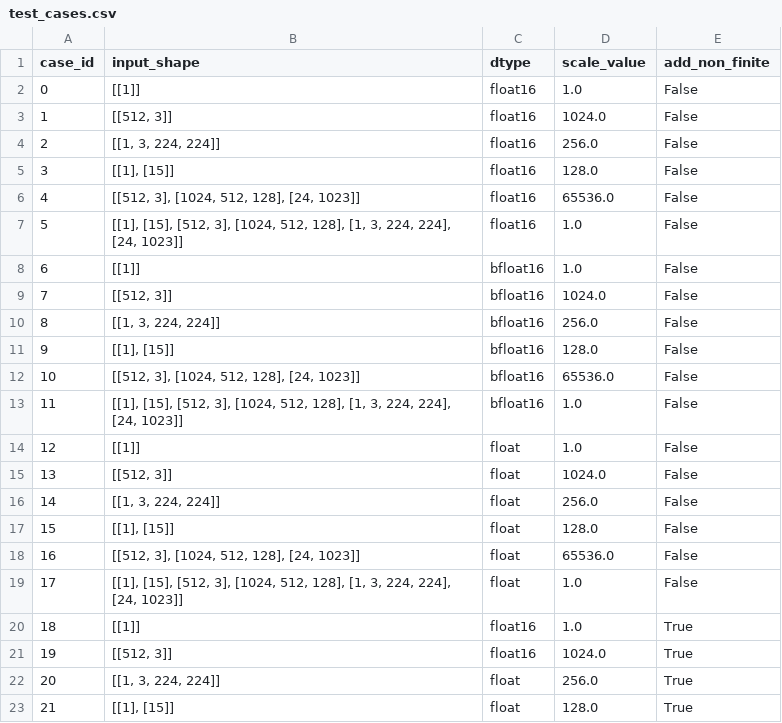
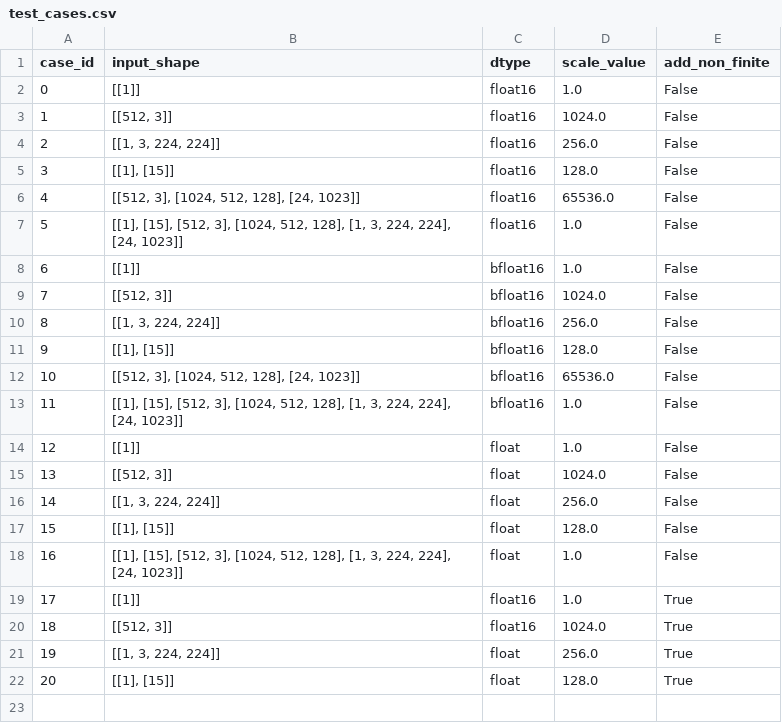
Before and after one commit to weich97/NPUKernelBench, a CSV file: tasks/level2/Foreach/ForeachNonFiniteCheckAndUnscale/validation/test_cases.csv, drawn as a sheet; removed rows and columns are numbered as before the commit, all else as after; the diff names each change by its address in the sheet, - before the commit and + after, or states it on an @@ line.

```diff
--- a/tasks/level2/Foreach/ForeachNonFiniteCheckAndUnscale/validation/test_cases.csv
+++ b/tasks/level2/Foreach/ForeachNonFiniteCheckAndUnscale/validation/test_cases.csv
-row 18: 16 | [[512, 3], [1024, 512, 128], [24, 1023]] | float | 65536.0 | False
@@ column A (case_id) renumbered from row 18 down @@
```
Also changed, not shown: 56 other files.
